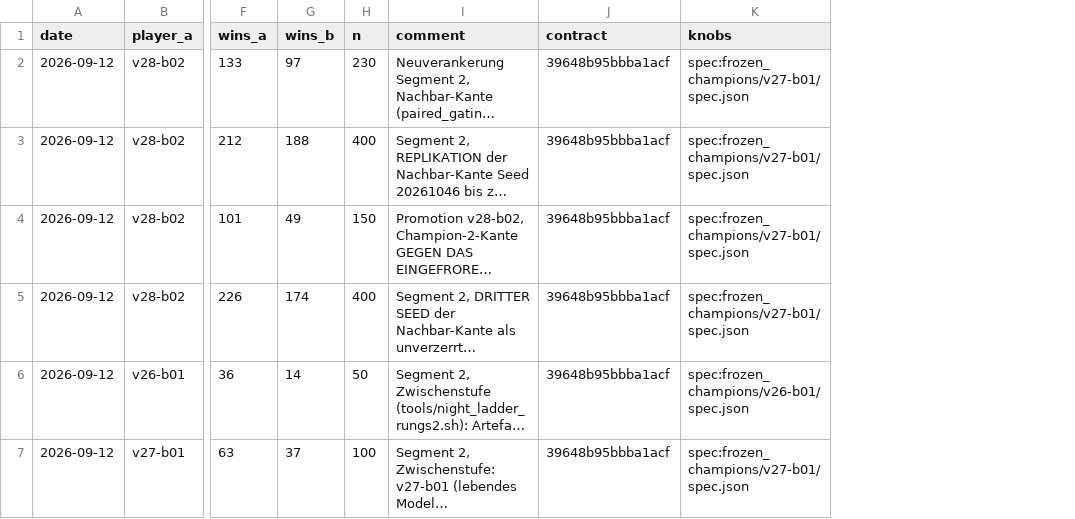
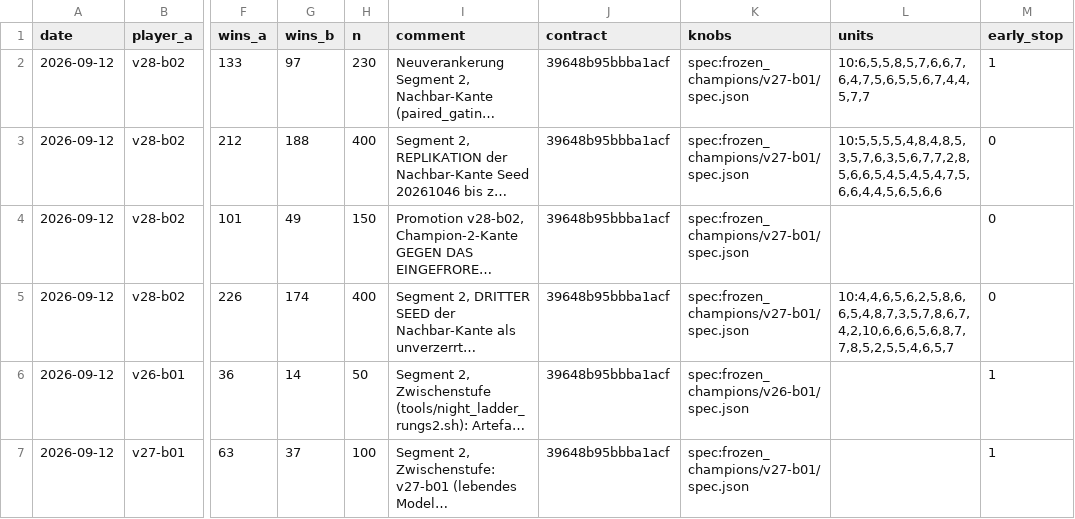
Before and after one commit to artfox1985/mosaic-AI, a CSV file: evaluations/elo_history.csv, drawn as a sheet; only a part is shown, gaps mark what is left out; long unchanged cells end in …; the diff covers the shown part only; the diff names each change by its address in the sheet, - before the commit and + after, or states it on an @@ line.

```diff
--- a/evaluations/elo_history.csv
+++ b/evaluations/elo_history.csv
+column L (units), rows 2-5: 10:6,5,5,8,5,7,6,6,7,6,4,7,5,6,5,5,6,7,4,4,5,7,7 | 10:5,5,5,5,4,8,4,8,5,3,5,7,6,3,5,6,7,7,2,8,5,6,6,5,4,5,4,5,4,7,5,6,6,4,4,5,6,5,6,6 |  | 10:4,4,6,5,6,2,5,8,6,6,5,4,8,7,3,5,7,8,6,7,4,2,10,6,6,6,5,6,8,7,7,8,5,2,5,5,4,6,5,7
+column M (early_stop), rows 2-7: 1 | 0 | 0 | 0 | 1 | 1
```
Also changed, not shown: 3 added rows elsewhere in this file, evaluations/arena_trends.csv, 14 other files.
